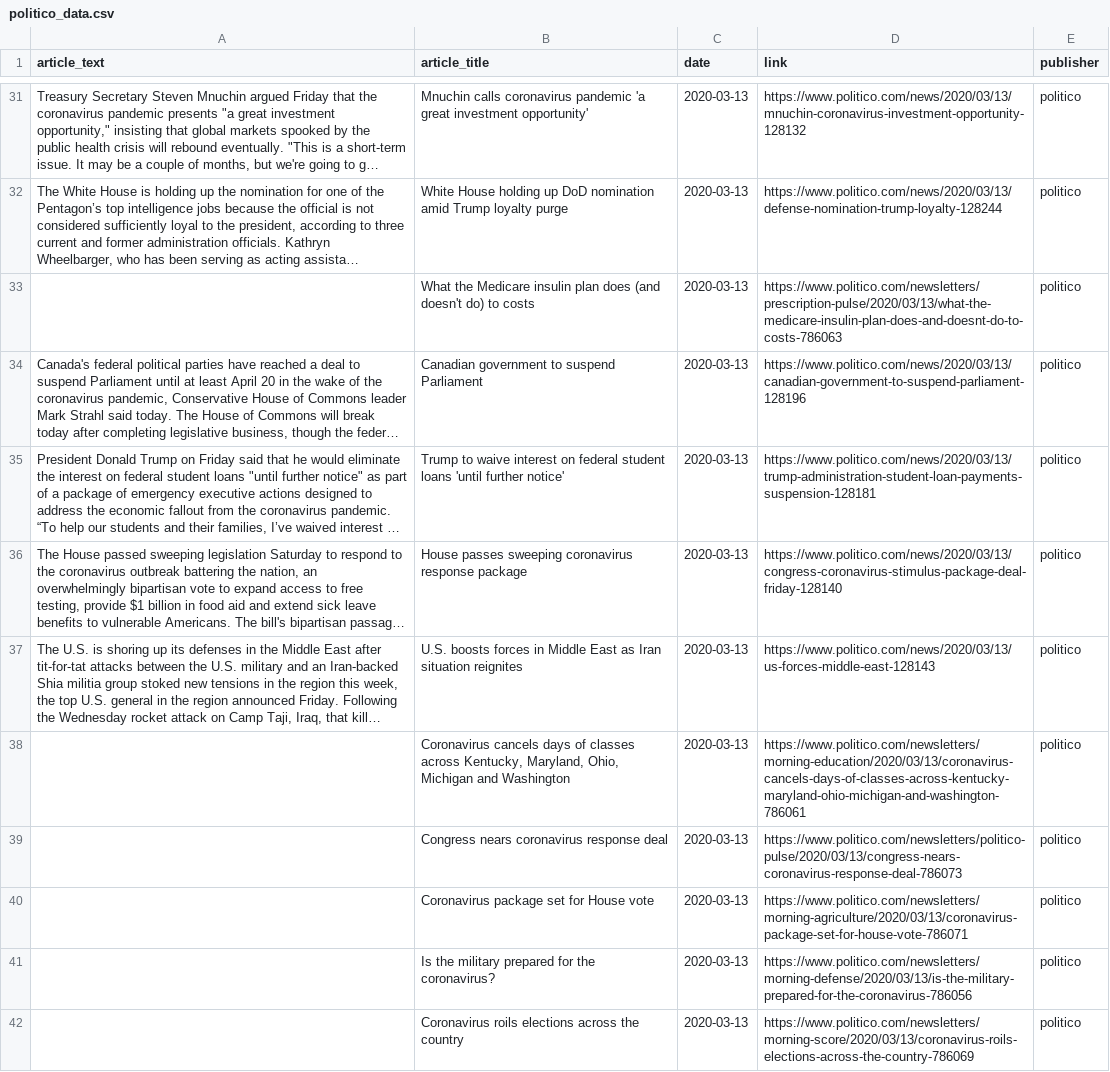
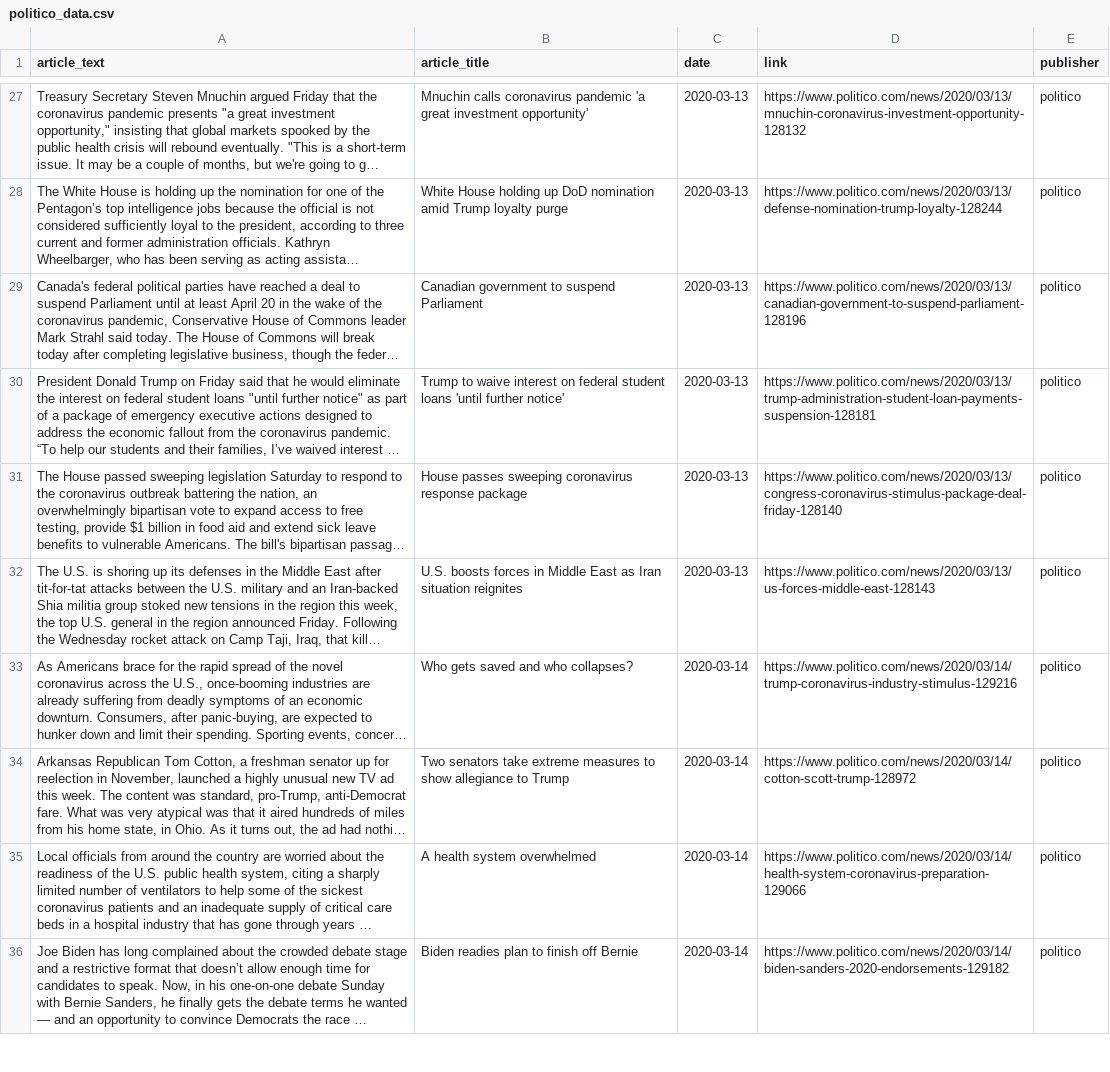
Before and after one commit to MarinaWyss/Hertie-NLP-Python-Project, a CSV file: data/politico_data.csv, drawn as a sheet; only a part is shown, gaps mark what is left out; the shorter side is filled out with more unchanged rows; long unchanged cells end in …; the diff covers the shown part only; the diff names each change by its address in the sheet, - before the commit and + after, or states it on an @@ line.

Commit message:
updated data, small scraping script fixes

```diff
--- a/data/politico_data.csv
+++ b/data/politico_data.csv
-row 33:  | What the Medicare insulin plan does (and doesn't do) to costs | 2020-03-13 | https://www.politico.com/newsletters/prescription-pulse/2020/03/13/what-the-medicare-insulin-plan-does-and-doesnt-do-to-costs-786063 | politico
-row 38:  | Coronavirus cancels days of classes across Kentucky, Maryland, Ohio, Michigan and Washington | 2020-03-13 | https://www.politico.com/newsletters/morning-education/2020/03/13/coronavirus-cancels-days-of-classes-across-kentucky-maryland-ohio-michigan-and-washington-786061 | politico
-row 39:  | Congress nears coronavirus response deal | 2020-03-13 | https://www.politico.com/newsletters/politico-pulse/2020/03/13/congress-nears-coronavirus-response-deal-786073 | politico
-row 40:  | Coronavirus package set for House vote | 2020-03-13 | https://www.politico.com/newsletters/morning-agriculture/2020/03/13/coronavirus-package-set-for-house-vote-786071 | politico
-row 41:  | Is the military prepared for the coronavirus? | 2020-03-13 | https://www.politico.com/newsletters/morning-defense/2020/03/13/is-the-military-prepared-for-the-coronavirus-786056 | politico
-row 42:  | Coronavirus roils elections across the country | 2020-03-13 | https://www.politico.com/newsletters/morning-score/2020/03/13/coronavirus-roils-elections-across-the-country-786069 | politico
```
Also changed, not shown: 22 removed rows elsewhere in this file, 5 other files.
